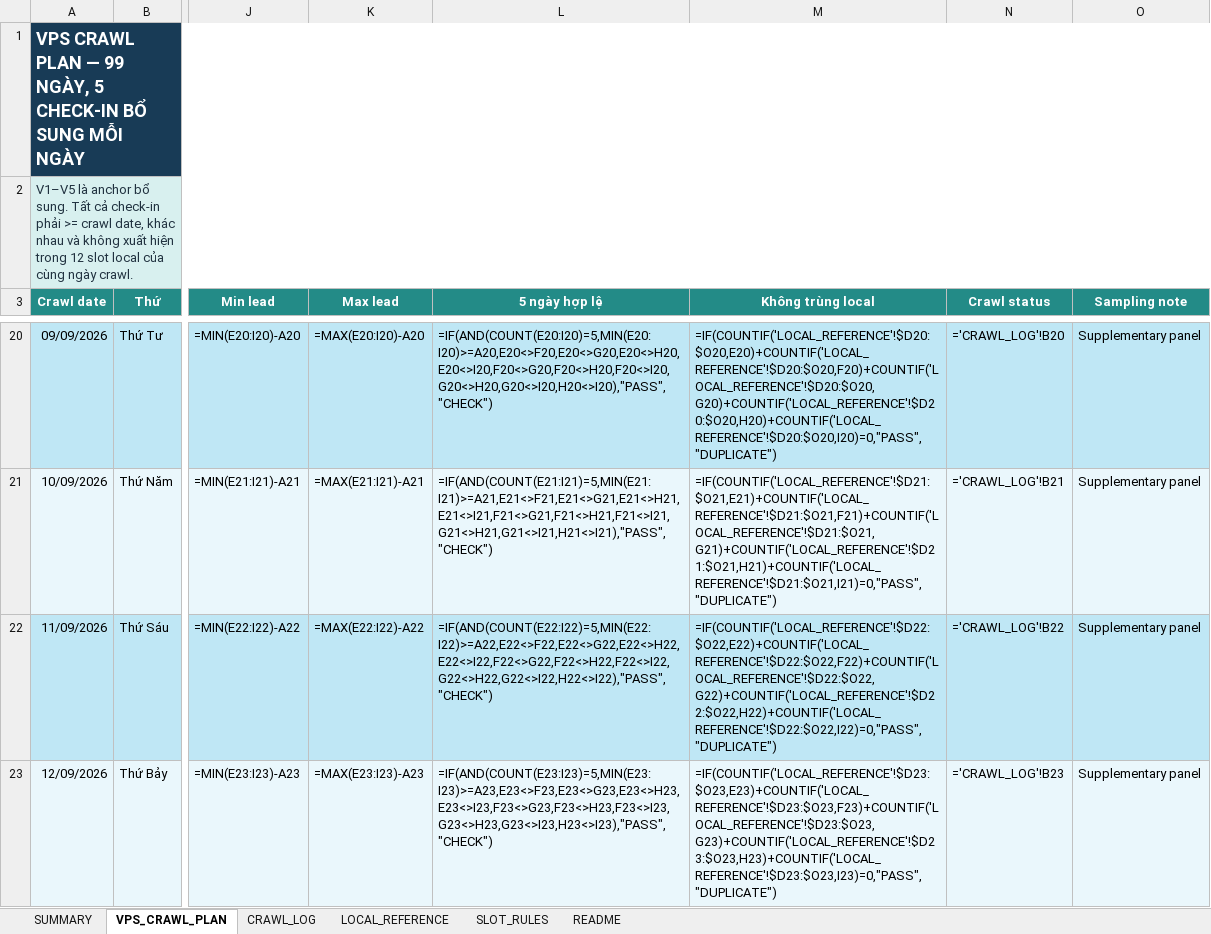
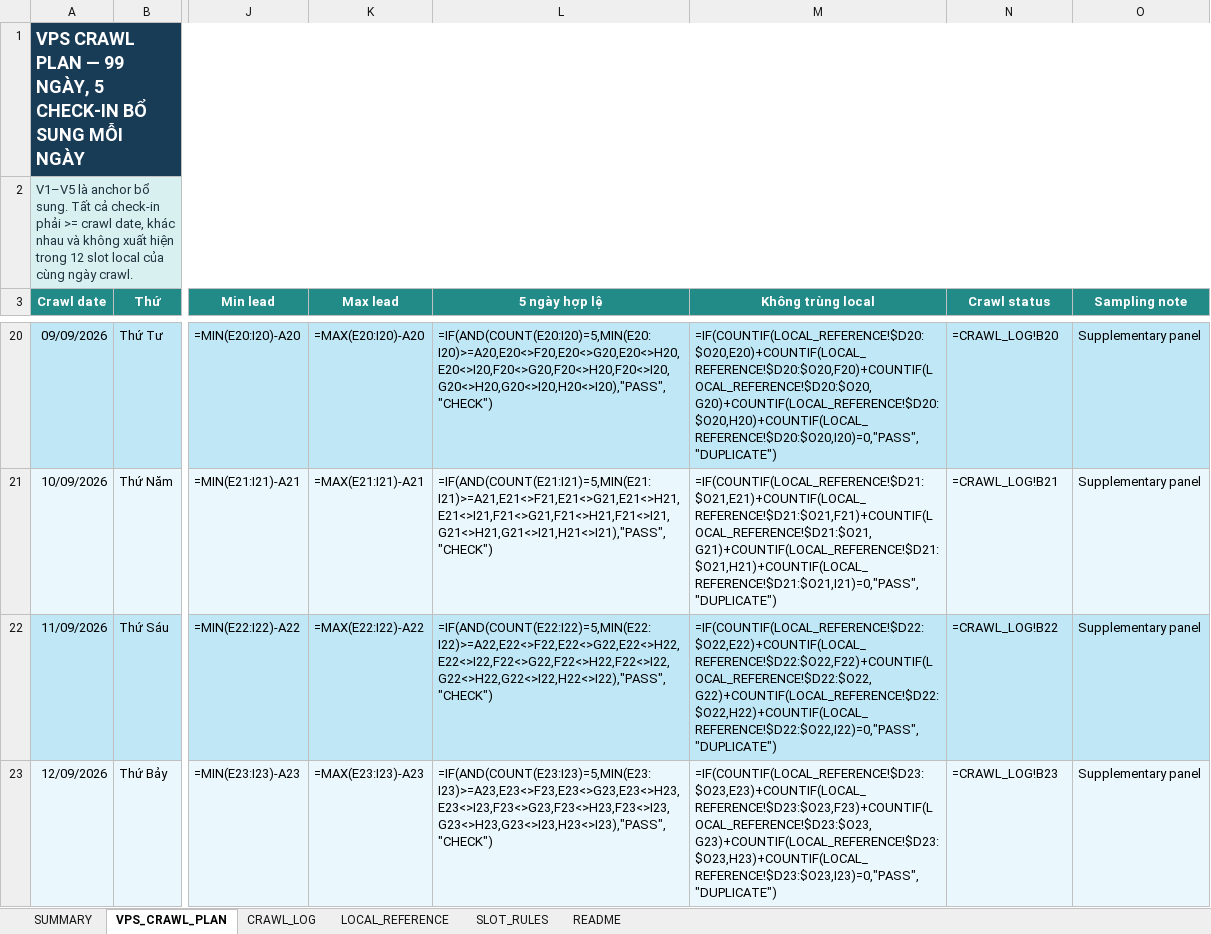
Before and after one commit to Andnm/capstone-master, an Excel workbook: outputs/vps-crawl-planner-20260823/vps_crawl_sampling_master.xlsx, sheet VPS_CRAWL_PLAN, drawn as a sheet; only a part is shown, gaps mark what is left out; values as stored, in another font and other column widths than the file's, no borders; formulas without a stored value are shown as written; conditional formats and table styles not drawn; the diff covers the shown part only; the diff names each change by its address in the sheet, - before the commit and + after, or states it on an @@ line.

Commit message:
feat: update crawl 17/9

```diff
--- a/outputs/vps-crawl-planner-20260823/vps_crawl_sampling_master.xlsx (sheet VPS_CRAWL_PLAN)
+++ b/outputs/vps-crawl-planner-20260823/vps_crawl_sampling_master.xlsx (sheet VPS_CRAWL_PLAN)
-M20 (Không trùng local): =IF(COUNTIF('LOCAL_REFERENCE'!$D20:$O20,E20)+COUNTIF('LOCAL_REFERENCE'!$D20:$O20,F20)+COUNTIF('LOCAL_REFERENCE'!$D20:$O20,G20)+COUNTIF('LOCAL_REFERENCE'!$D20:$O20,H20)+COUNTIF('LOCAL_REFERENCE'!$D20:$O20,I20)=0,"PASS","DUPLICATE")
+M20 (Không trùng local): =IF(COUNTIF(LOCAL_REFERENCE!$D20:$O20,E20)+COUNTIF(LOCAL_REFERENCE!$D20:$O20,F20)+COUNTIF(LOCAL_REFERENCE!$D20:$O20,G20)+COUNTIF(LOCAL_REFERENCE!$D20:$O20,H20)+COUNTIF(LOCAL_REFERENCE!$D20:$O20,I20)=0,"PASS","DUPLICATE")
-N20 (Crawl status): ='CRAWL_LOG'!B20
+N20 (Crawl status): =CRAWL_LOG!B20
-M21 (Không trùng local): =IF(COUNTIF('LOCAL_REFERENCE'!$D21:$O21,E21)+COUNTIF('LOCAL_REFERENCE'!$D21:$O21,F21)+COUNTIF('LOCAL_REFERENCE'!$D21:$O21,G21)+COUNTIF('LOCAL_REFERENCE'!$D21:$O21,H21)+COUNTIF('LOCAL_REFERENCE'!$D21:$O21,I21)=0,"PASS","DUPLICATE")
+M21 (Không trùng local): =IF(COUNTIF(LOCAL_REFERENCE!$D21:$O21,E21)+COUNTIF(LOCAL_REFERENCE!$D21:$O21,F21)+COUNTIF(LOCAL_REFERENCE!$D21:$O21,G21)+COUNTIF(LOCAL_REFERENCE!$D21:$O21,H21)+COUNTIF(LOCAL_REFERENCE!$D21:$O21,I21)=0,"PASS","DUPLICATE")
-N21 (Crawl status): ='CRAWL_LOG'!B21
+N21 (Crawl status): =CRAWL_LOG!B21
-M22 (Không trùng local): =IF(COUNTIF('LOCAL_REFERENCE'!$D22:$O22,E22)+COUNTIF('LOCAL_REFERENCE'!$D22:$O22,F22)+COUNTIF('LOCAL_REFERENCE'!$D22:$O22,G22)+COUNTIF('LOCAL_REFERENCE'!$D22:$O22,H22)+COUNTIF('LOCAL_REFERENCE'!$D22:$O22,I22)=0,"PASS","DUPLICATE")
+M22 (Không trùng local): =IF(COUNTIF(LOCAL_REFERENCE!$D22:$O22,E22)+COUNTIF(LOCAL_REFERENCE!$D22:$O22,F22)+COUNTIF(LOCAL_REFERENCE!$D22:$O22,G22)+COUNTIF(LOCAL_REFERENCE!$D22:$O22,H22)+COUNTIF(LOCAL_REFERENCE!$D22:$O22,I22)=0,"PASS","DUPLICATE")
-N22 (Crawl status): ='CRAWL_LOG'!B22
+N22 (Crawl status): =CRAWL_LOG!B22
-M23 (Không trùng local): =IF(COUNTIF('LOCAL_REFERENCE'!$D23:$O23,E23)+COUNTIF('LOCAL_REFERENCE'!$D23:$O23,F23)+COUNTIF('LOCAL_REFERENCE'!$D23:$O23,G23)+COUNTIF('LOCAL_REFERENCE'!$D23:$O23,H23)+COUNTIF('LOCAL_REFERENCE'!$D23:$O23,I23)=0,"PASS","DUPLICATE")
+M23 (Không trùng local): =IF(COUNTIF(LOCAL_REFERENCE!$D23:$O23,E23)+COUNTIF(LOCAL_REFERENCE!$D23:$O23,F23)+COUNTIF(LOCAL_REFERENCE!$D23:$O23,G23)+COUNTIF(LOCAL_REFERENCE!$D23:$O23,H23)+COUNTIF(LOCAL_REFERENCE!$D23:$O23,I23)=0,"PASS","DUPLICATE")
-N23 (Crawl status): ='CRAWL_LOG'!B23
+N23 (Crawl status): =CRAWL_LOG!B23
```
Also changed, not shown: 190 edited cells elsewhere in this sheet, sheet CRAWL_LOG, sheet SUMMARY, outputs/crawl-data-planner-20260816/crawl_sampling_master.xlsx.
